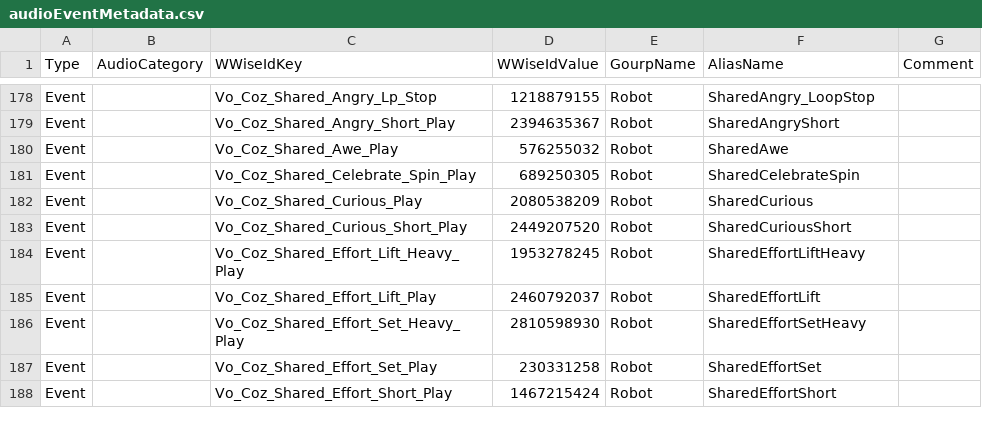
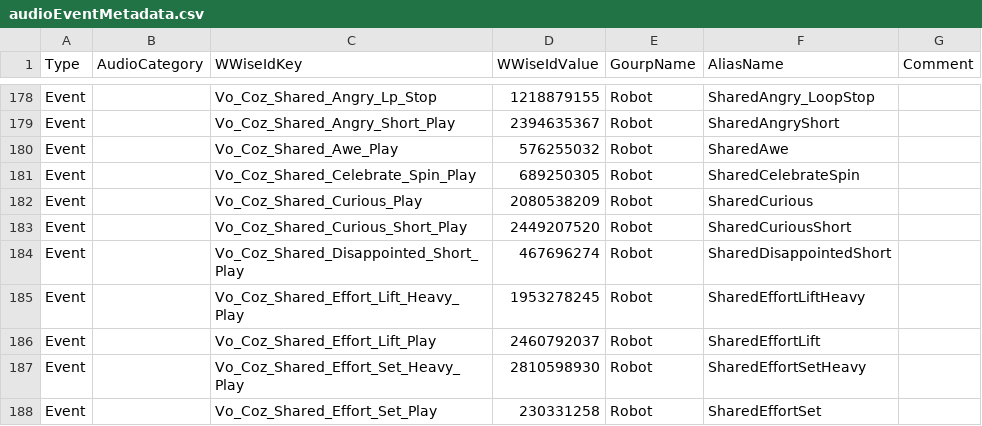
Before and after one commit to kercre123/victor, a CSV file: tools/audio/audioEventMetadata.csv, drawn as a sheet; only a part is shown, gaps mark what is left out; the shorter side is filled out with more unchanged rows.

Commit message:
update audio assets v52 (#261)

```diff
--- a/tools/audio/audioEventMetadata.csv
+++ b/tools/audio/audioEventMetadata.csv
@@ -183,2 +183,3 @@ Event,,Vo_Coz_Shared_Curious_Play,2080538209,Robot,SharedCurious,
 Event,,Vo_Coz_Shared_Curious_Short_Play,2449207520,Robot,SharedCuriousShort,
+Event,,Vo_Coz_Shared_Disappointed_Short_Play,467696274,Robot,SharedDisappointedShort,
 Event,,Vo_Coz_Shared_Effort_Lift_Heavy_Play,1953278245,Robot,SharedEffortLiftHeavy,
```
Also changed, not shown: 2 other files.
